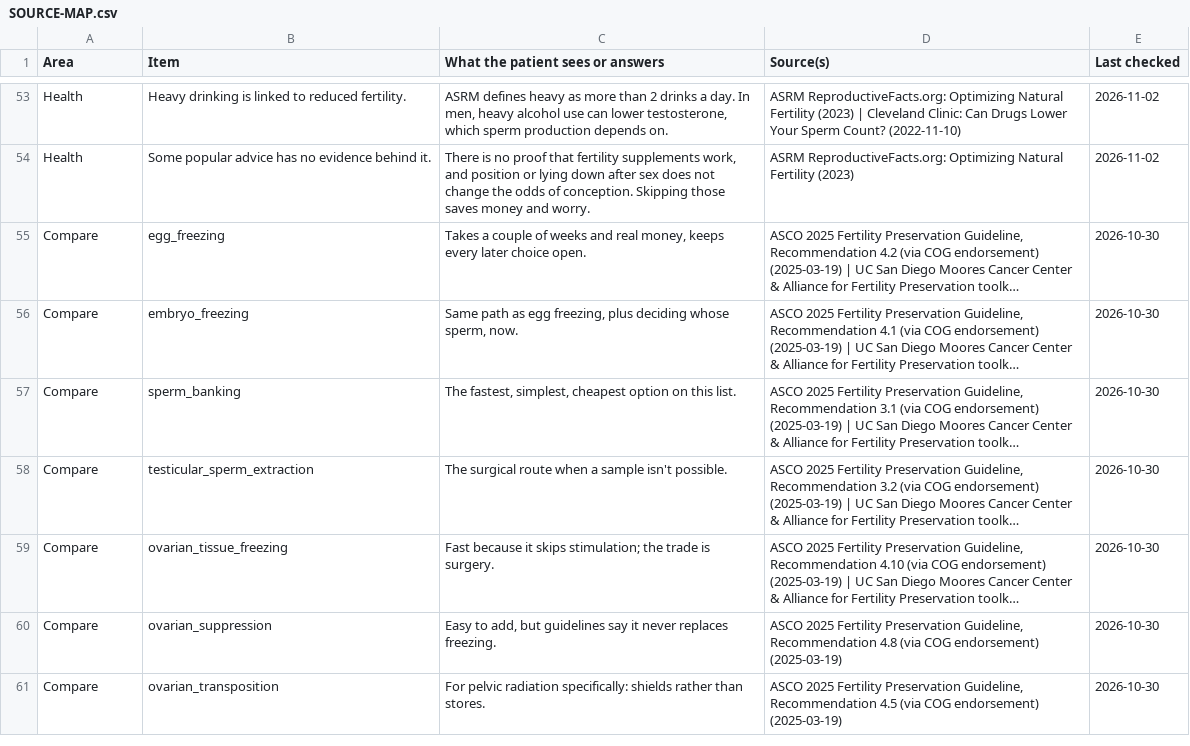
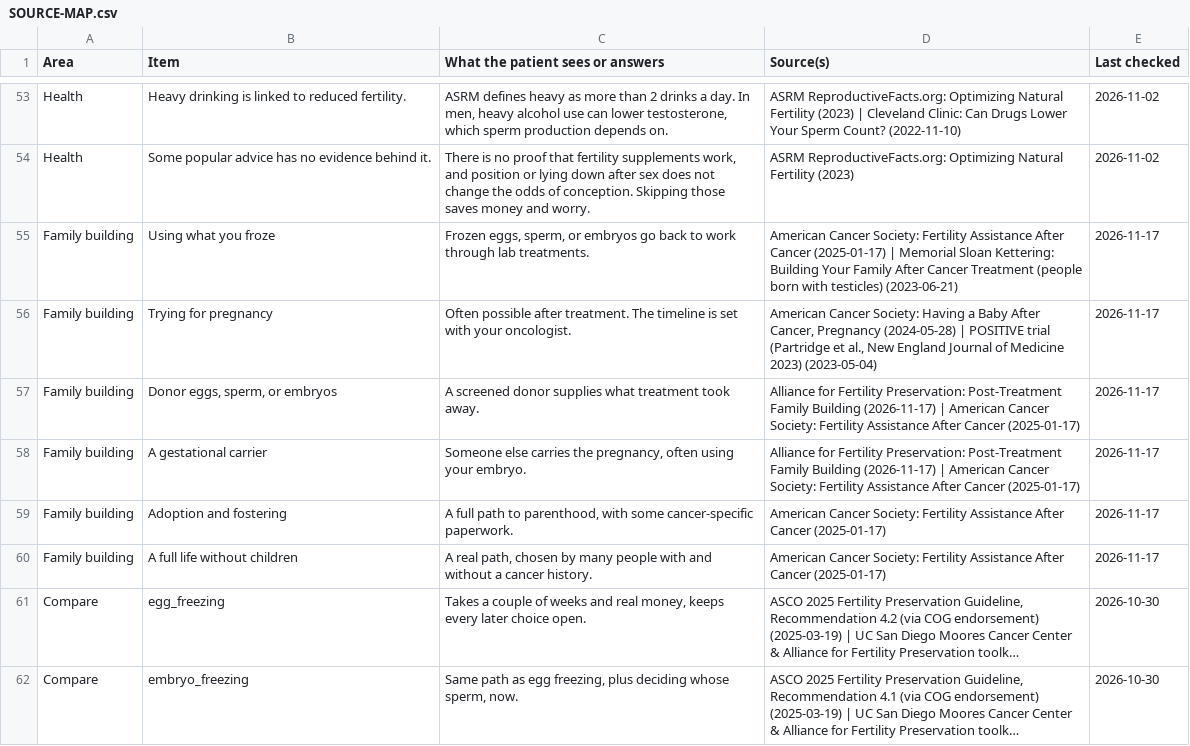
Before and after one commit to helen-abodee/fertility-navigator-sage, a CSV file: content/SOURCE-MAP.csv, drawn as a sheet; only a part is shown, gaps mark what is left out; the shorter side is filled out with more unchanged rows; long unchanged cells end in …; the diff names each change by its address in the sheet, - before the commit and + after, or states it on an @@ line.

```diff
--- a/content/SOURCE-MAP.csv
+++ b/content/SOURCE-MAP.csv
+row 55: Family building | Using what you froze | Frozen eggs, sperm, or embryos go back to work through lab treatments. | American Cancer Society: Fertility Assistance After Cancer (2025-01-17) | Memorial Sloan Kettering: Building Your Family After Cancer Treatment (people born with testicles) (2023-06-21) | 2026-11-17
+row 56: Family building | Trying for pregnancy | Often possible after treatment. The timeline is set with your oncologist. | American Cancer Society: Having a Baby After Cancer, Pregnancy (2024-05-28) | POSITIVE trial (Partridge et al., New England Journal of Medicine 2023) (2023-05-04) | 2026-11-17
+row 57: Family building | Donor eggs, sperm, or embryos | A screened donor supplies what treatment took away. | Alliance for Fertility Preservation: Post-Treatment Family Building (2026-11-17) | American Cancer Society: Fertility Assistance After Cancer (2025-01-17) | 2026-11-17
+row 58: Family building | A gestational carrier | Someone else carries the pregnancy, often using your embryo. | Alliance for Fertility Preservation: Post-Treatment Family Building (2026-11-17) | American Cancer Society: Fertility Assistance After Cancer (2025-01-17) | 2026-11-17
+row 59: Family building | Adoption and fostering | A full path to parenthood, with some cancer-specific paperwork. | American Cancer Society: Fertility Assistance After Cancer (2025-01-17) | 2026-11-17
+row 60: Family building | A full life without children | A real path, chosen by many people with and without a cancer history. | American Cancer Society: Fertility Assistance After Cancer (2025-01-17) | 2026-11-17
```
Also changed, not shown: 12 other files.
